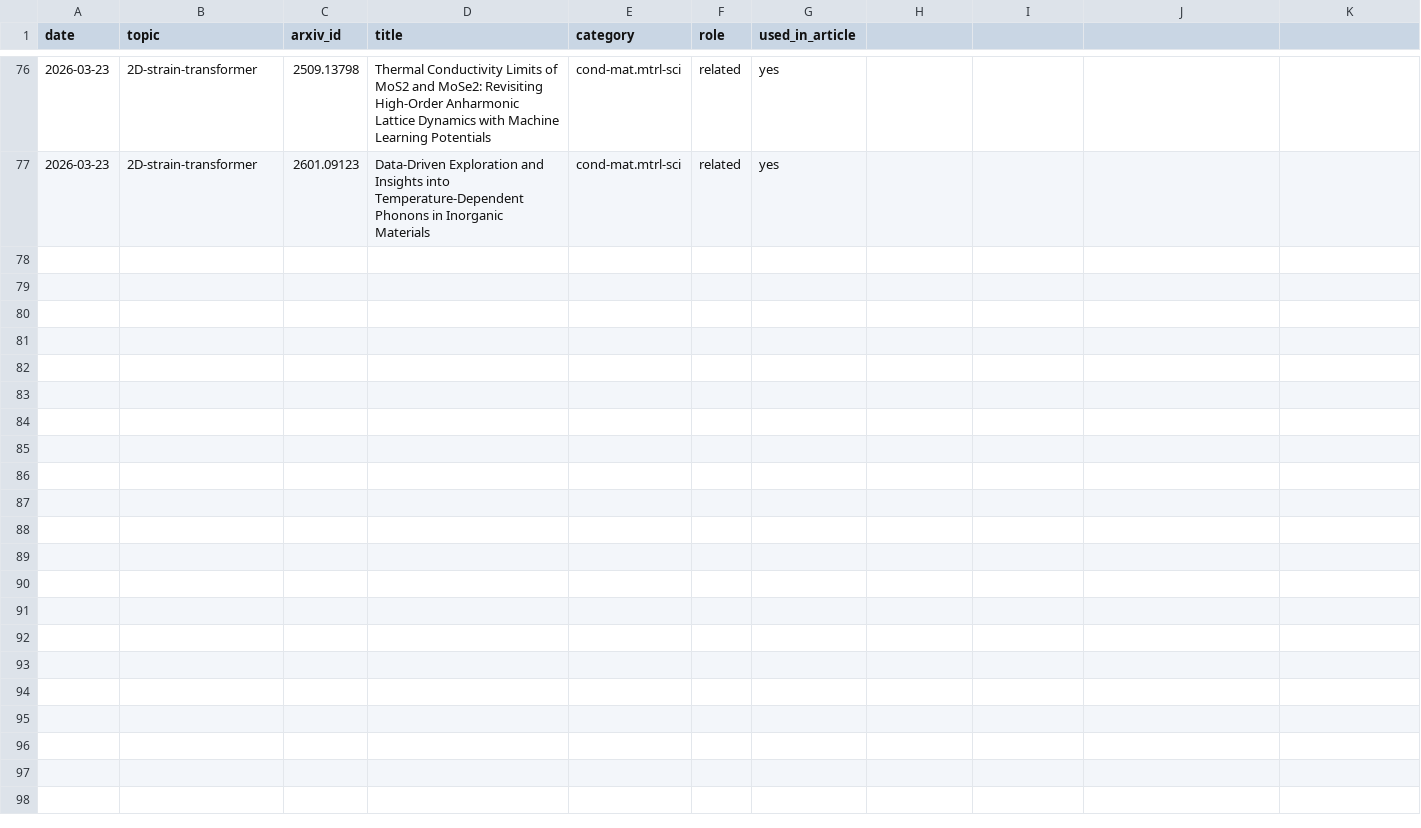
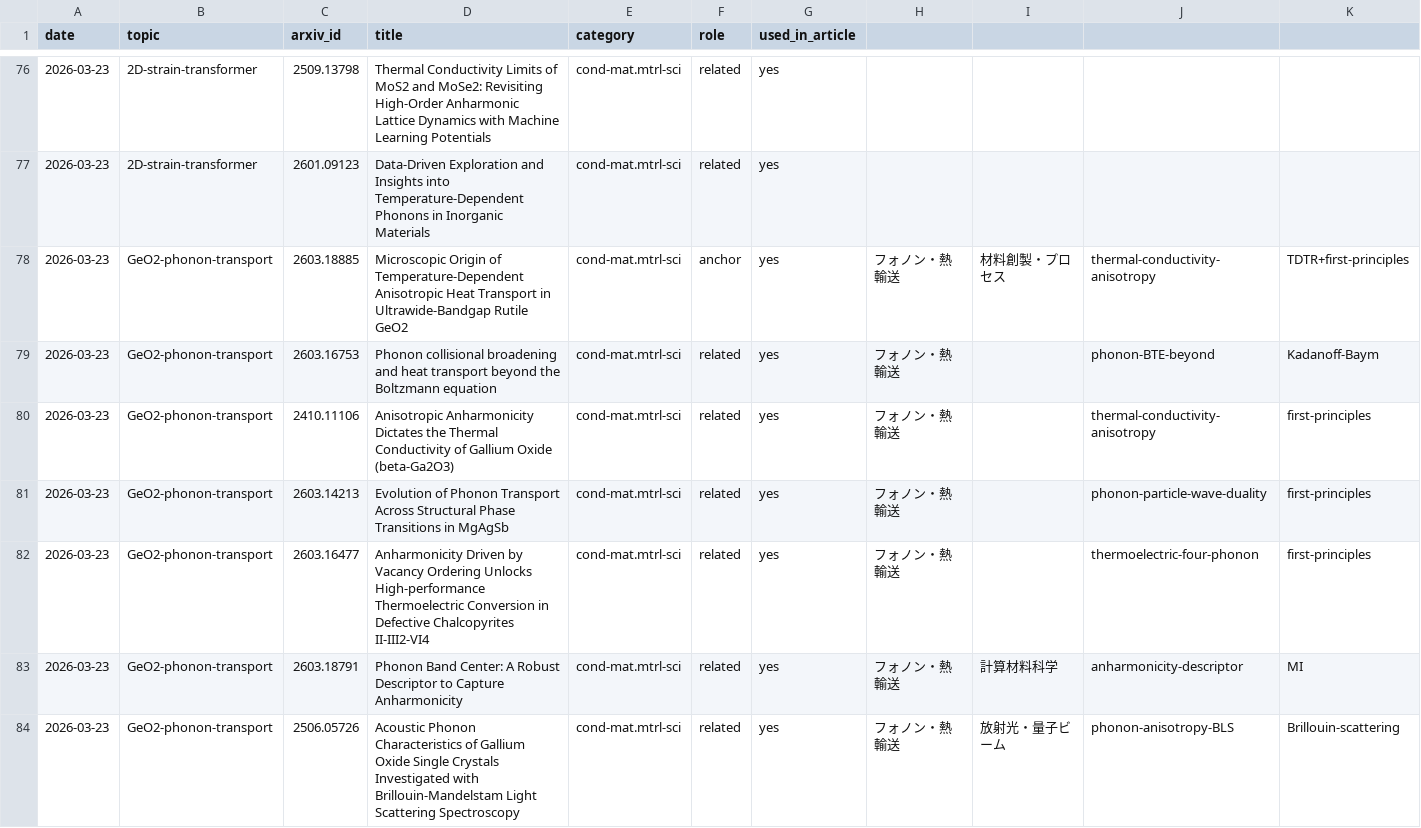
Before and after one commit to rd070672/arxiv-review, a CSV file: src/review/reported_papers.csv, drawn as a sheet; only a part is shown, gaps mark what is left out.

```diff
--- a/src/review/reported_papers.csv
+++ b/src/review/reported_papers.csv
@@ -77 +77,8 @@ date,topic,arxiv_id,title,category,role,used_in_article
 2026-03-23,2D-strain-transformer,2601.09123,Data-Driven Exploration and Insights into Temperature-Dependent Phonons in Inorganic Materials,cond-mat.mtrl-sci,related,yes
+2026-03-23,GeO2-phonon-transport,2603.18885,"Microscopic Origin of Temperature-Dependent Anisotropic Heat Transport in Ultrawide-Bandgap Rutile GeO2",cond-mat.mtrl-sci,anchor,yes,フォノン・熱輸送,材料創製・プロセス,thermal-conductivity-anisotropy,TDTR+first-principles
+2026-03-23,GeO2-phonon-transport,2603.16753,"Phonon collisional broadening and heat transport beyond the Boltzmann equation",cond-mat.mtrl-sci,related,yes,フォノン・熱輸送,,phonon-BTE-beyond,Kadanoff-Baym
+2026-03-23,GeO2-phonon-transport,2410.11106,"Anisotropic Anharmonicity Dictates the Thermal Conductivity of Gallium Oxide (beta-Ga2O3)",cond-mat.mtrl-sci,related,yes,フォノン・熱輸送,,thermal-conductivity-anisotropy,first-principles
+2026-03-23,GeO2-phonon-transport,2603.14213,"Evolution of Phonon Transport Across Structural Phase Transitions in MgAgSb",cond-mat.mtrl-sci,related,yes,フォノン・熱輸送,,phonon-particle-wave-duality,first-principles
+2026-03-23,GeO2-phonon-transport,2603.16477,"Anharmonicity Driven by Vacancy Ordering Unlocks High-performance Thermoelectric Conversion in Defective Chalcopyrites II-III2-VI4",cond-mat.mtrl-sci,related,yes,フォノン・熱輸送,,thermoelectric-four-phonon,first-principles
+2026-03-23,GeO2-phonon-transport,2603.18791,"Phonon Band Center: A Robust Descriptor to Capture Anharmonicity",cond-mat.mtrl-sci,related,yes,フォノン・熱輸送,計算材料科学,anharmonicity-descriptor,MI
+2026-03-23,GeO2-phonon-transport,2506.05726,"Acoustic Phonon Characteristics of Gallium Oxide Single Crystals Investigated with Brillouin-Mandelstam Light Scattering Spectroscopy",cond-mat.mtrl-sci,related,yes,フォノン・熱輸送,放射光・量子ビーム,phonon-anisotropy-BLS,Brillouin-scattering
```
Also changed, not shown: 12 other files.
